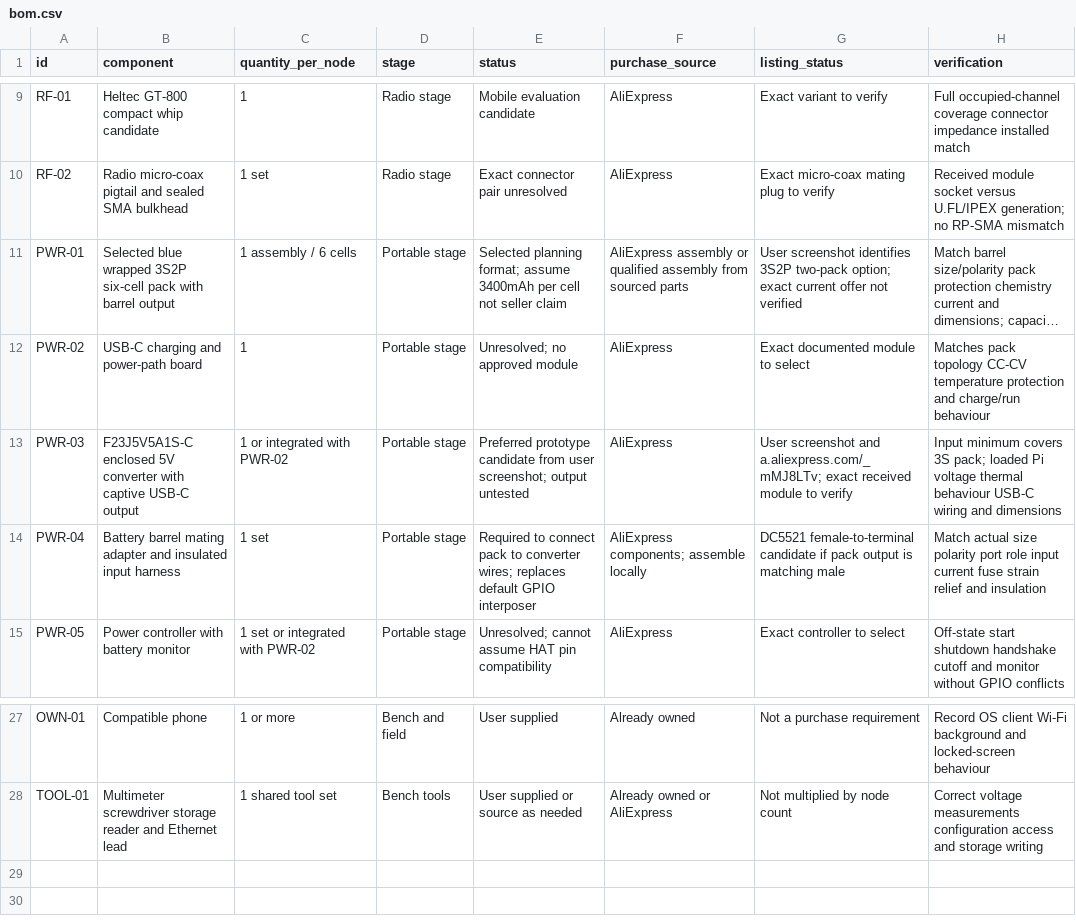
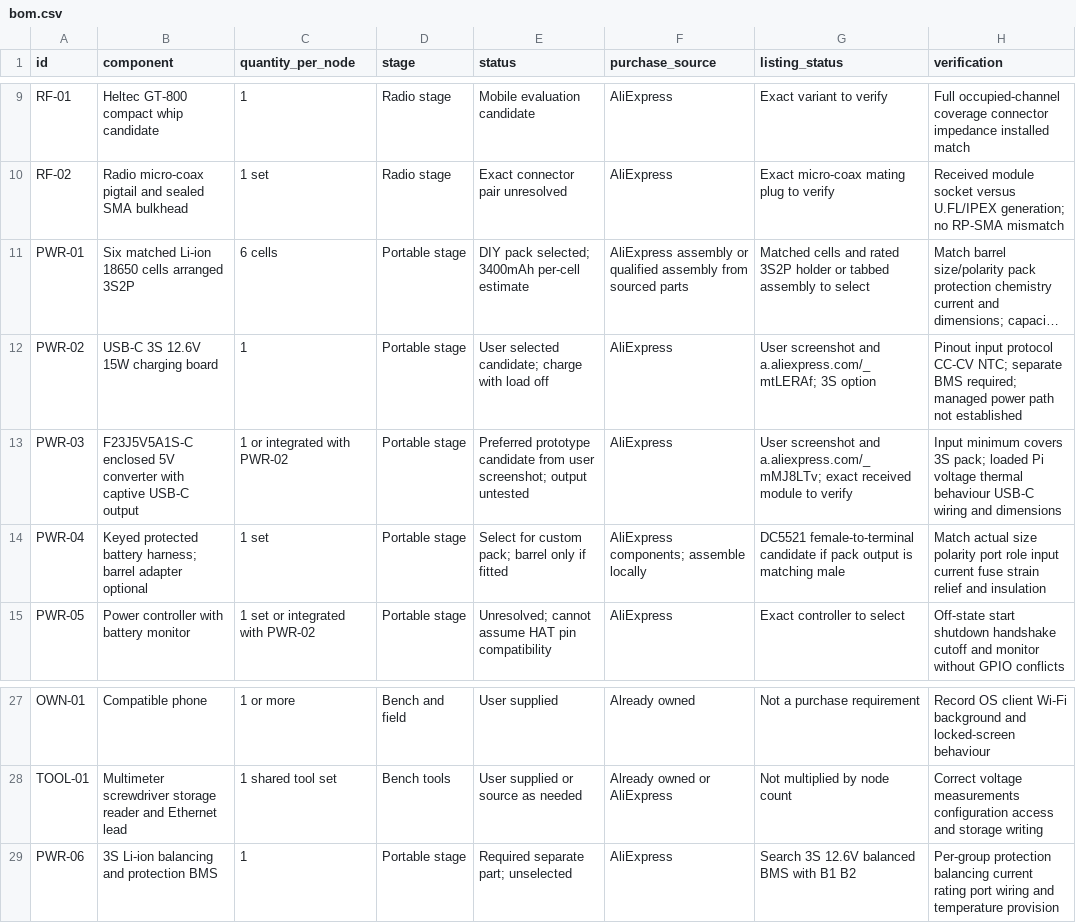
Before and after one commit to somethingsomethinglabs/AuMaNET, a CSV file: hardware/bom.csv, drawn as a sheet; only a part is shown, gaps mark what is left out; long unchanged cells end in …; the diff names each change by its address in the sheet, - before the commit and + after, or states it on an @@ line.

Commit message:
Plan custom 3S2P cells and assess USB-C charging candidate

```diff
--- a/hardware/bom.csv
+++ b/hardware/bom.csv
-B11 (component): Selected blue wrapped 3S2P six-cell pack with barrel output
+B11 (component): Six matched Li-ion 18650 cells arranged 3S2P
-C11 (quantity_per_node): 1 assembly / 6 cells
+C11 (quantity_per_node): 6 cells
-E11 (status): Selected planning format; assume 3400mAh per cell not seller claim
+E11 (status): DIY pack selected; 3400mAh per-cell estimate
-G11 (listing_status): User screenshot identifies 3S2P two-pack option; exact current offer not verified
+G11 (listing_status): Matched cells and rated 3S2P holder or tabbed assembly to select
-B12 (component): USB-C charging and power-path board
+B12 (component): USB-C 3S 12.6V 15W charging board
-E12 (status): Unresolved; no approved module
+E12 (status): User selected candidate; charge with load off
-G12 (listing_status): Exact documented module to select
+G12 (listing_status): User screenshot and a.aliexpress.com/_mtLERAf; 3S option
-H12 (verification): Matches pack topology CC-CV temperature protection and charge/run behaviour
+H12 (verification): Pinout input protocol CC-CV NTC; separate BMS required; managed power path not established
-B14 (component): Battery barrel mating adapter and insulated input harness
+B14 (component): Keyed protected battery harness; barrel adapter optional
-E14 (status): Required to connect pack to converter wires; replaces default GPIO interposer
+E14 (status): Select for custom pack; barrel only if fitted
+row 29: PWR-06 | 3S Li-ion balancing and protection BMS | 1 | Portable stage | Required separate part; unselected | AliExpress | Search 3S 12.6V balanced BMS with B1 B2 | Per-group protection balancing current rating port wiring and temperature provision
```
Also changed, not shown: references/sources.csv, 21 other files.
